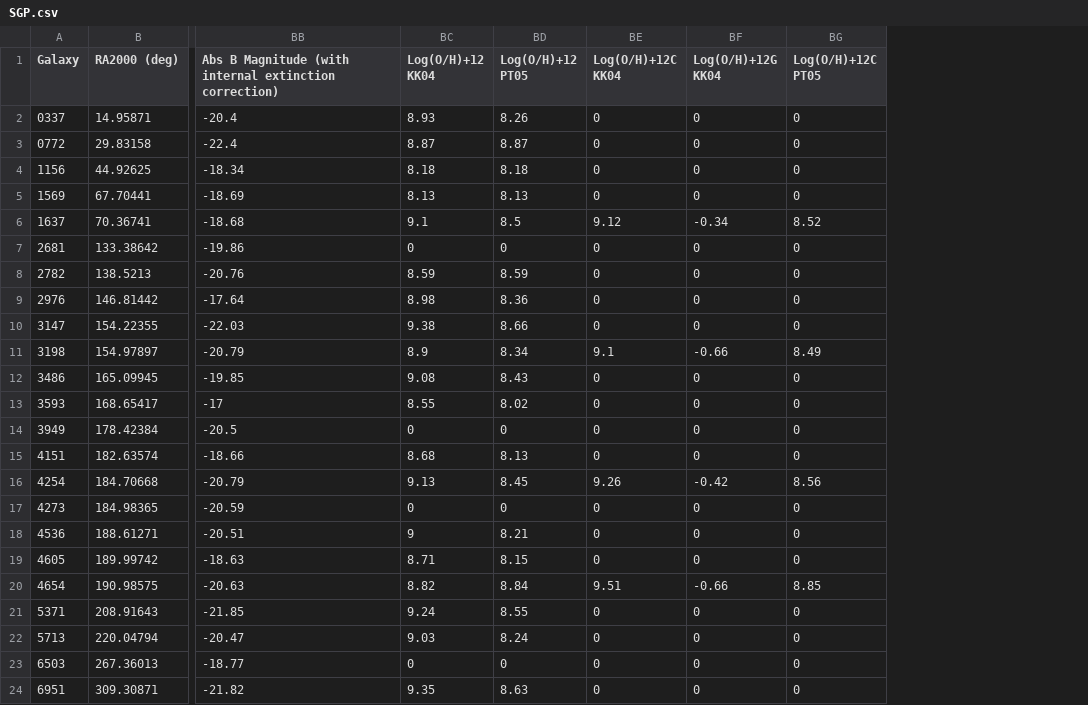
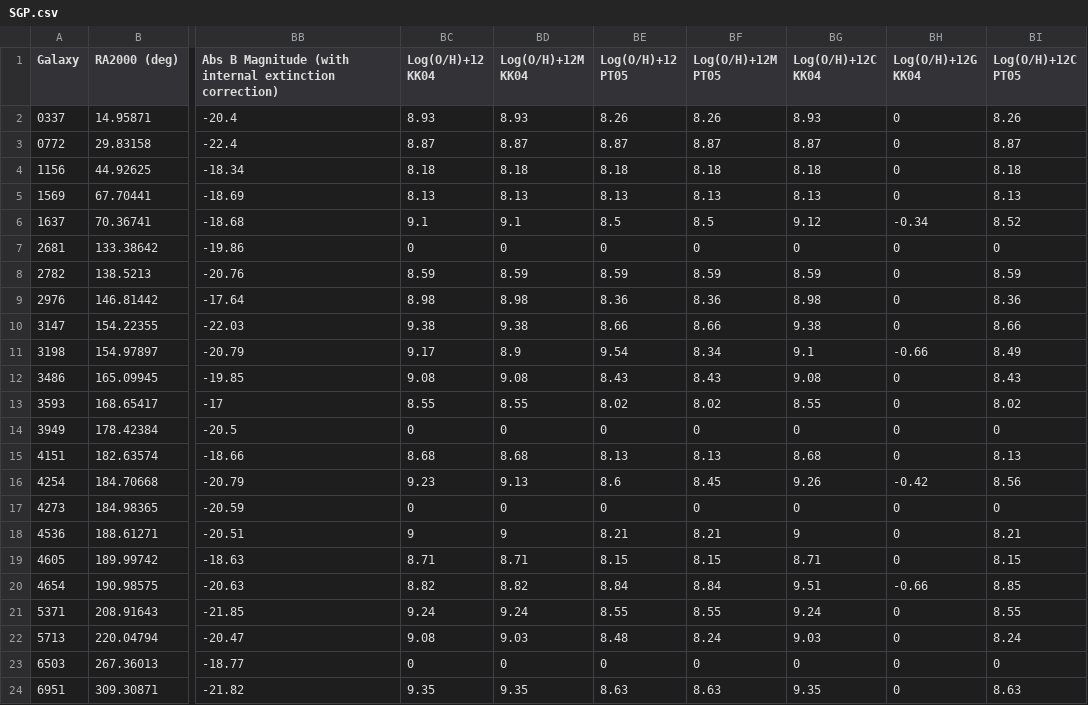
Before and after one commit to r-xue/xlib, a CSV file: data/SGP.csv, drawn as a sheet; only a part is shown, gaps mark what is left out; addresses are those after the commit; the diff names each change by its address in the sheet, - before the commit and + after, or states it on an @@ line.

```diff
--- a/data/SGP.csv
+++ b/data/SGP.csv
+column BD (Log(O/H)+12M KK04), rows 2-24: 8.93 | 8.87 | 8.18 | 8.13 | 9.1 | 0 | 8.59 | 8.98 | 9.38 | 8.9 | 9.08 | 8.55 | 0 | 8.68 | 9.13 | 0 | 9 | 8.71 | 8.82 | 9.24 | 9.03 | 0 | 9.35
+column BF (Log(O/H)+12M PT05), rows 2-24: 8.26 | 8.87 | 8.18 | 8.13 | 8.5 | 0 | 8.59 | 8.36 | 8.66 | 8.34 | 8.43 | 8.02 | 0 | 8.13 | 8.45 | 0 | 8.21 | 8.15 | 8.84 | 8.55 | 8.24 | 0 | 8.63
-BG2 (Log(O/H)+12C KK04): 0
+BG2 (Log(O/H)+12C KK04): 8.93
-BI2 (Log(O/H)+12C PT05): 0
+BI2 (Log(O/H)+12C PT05): 8.26
-BG3 (Log(O/H)+12C KK04): 0
+BG3 (Log(O/H)+12C KK04): 8.87
-BI3 (Log(O/H)+12C PT05): 0
+BI3 (Log(O/H)+12C PT05): 8.87
-BG4 (Log(O/H)+12C KK04): 0
+BG4 (Log(O/H)+12C KK04): 8.18
-BI4 (Log(O/H)+12C PT05): 0
+BI4 (Log(O/H)+12C PT05): 8.18
-BG5 (Log(O/H)+12C KK04): 0
+BG5 (Log(O/H)+12C KK04): 8.13
-BI5 (Log(O/H)+12C PT05): 0
+BI5 (Log(O/H)+12C PT05): 8.13
-BG8 (Log(O/H)+12C KK04): 0
+BG8 (Log(O/H)+12C KK04): 8.59
-BI8 (Log(O/H)+12C PT05): 0
+BI8 (Log(O/H)+12C PT05): 8.59
-BG9 (Log(O/H)+12C KK04): 0
+BG9 (Log(O/H)+12C KK04): 8.98
-BI9 (Log(O/H)+12C PT05): 0
+BI9 (Log(O/H)+12C PT05): 8.36
-BG10 (Log(O/H)+12C KK04): 0
+BG10 (Log(O/H)+12C KK04): 9.38
-BI10 (Log(O/H)+12C PT05): 0
+BI10 (Log(O/H)+12C PT05): 8.66
-BC11 (Log(O/H)+12 KK04): 8.9
+BC11 (Log(O/H)+12 KK04): 9.17
-BE11 (Log(O/H)+12 PT05): 8.34
+BE11 (Log(O/H)+12 PT05): 9.54
-BG12 (Log(O/H)+12C KK04): 0
+BG12 (Log(O/H)+12C KK04): 9.08
-BI12 (Log(O/H)+12C PT05): 0
+BI12 (Log(O/H)+12C PT05): 8.43
-BG13 (Log(O/H)+12C KK04): 0
+BG13 (Log(O/H)+12C KK04): 8.55
-BI13 (Log(O/H)+12C PT05): 0
+BI13 (Log(O/H)+12C PT05): 8.02
-BG15 (Log(O/H)+12C KK04): 0
+BG15 (Log(O/H)+12C KK04): 8.68
-BI15 (Log(O/H)+12C PT05): 0
+BI15 (Log(O/H)+12C PT05): 8.13
-BC16 (Log(O/H)+12 KK04): 9.13
+BC16 (Log(O/H)+12 KK04): 9.23
-BE16 (Log(O/H)+12 PT05): 8.45
+BE16 (Log(O/H)+12 PT05): 8.6
-BG18 (Log(O/H)+12C KK04): 0
+BG18 (Log(O/H)+12C KK04): 9
-BI18 (Log(O/H)+12C PT05): 0
+BI18 (Log(O/H)+12C PT05): 8.21
-BG19 (Log(O/H)+12C KK04): 0
+BG19 (Log(O/H)+12C KK04): 8.71
-BI19 (Log(O/H)+12C PT05): 0
+BI19 (Log(O/H)+12C PT05): 8.15
-BG21 (Log(O/H)+12C KK04): 0
+BG21 (Log(O/H)+12C KK04): 9.24
-BI21 (Log(O/H)+12C PT05): 0
+BI21 (Log(O/H)+12C PT05): 8.55
-BC22 (Log(O/H)+12 KK04): 9.03
+BC22 (Log(O/H)+12 KK04): 9.08
-BE22 (Log(O/H)+12 PT05): 8.24
+BE22 (Log(O/H)+12 PT05): 8.48
-BG22 (Log(O/H)+12C KK04): 0
+BG22 (Log(O/H)+12C KK04): 9.03
-BI22 (Log(O/H)+12C PT05): 0
+BI22 (Log(O/H)+12C PT05): 8.24
-BG24 (Log(O/H)+12C KK04): 0
+BG24 (Log(O/H)+12C KK04): 9.35
-BI24 (Log(O/H)+12C PT05): 0
+BI24 (Log(O/H)+12C PT05): 8.63
```
Also changed, not shown: data/MGP.csv, data/TGP.csv, 1 other file.
